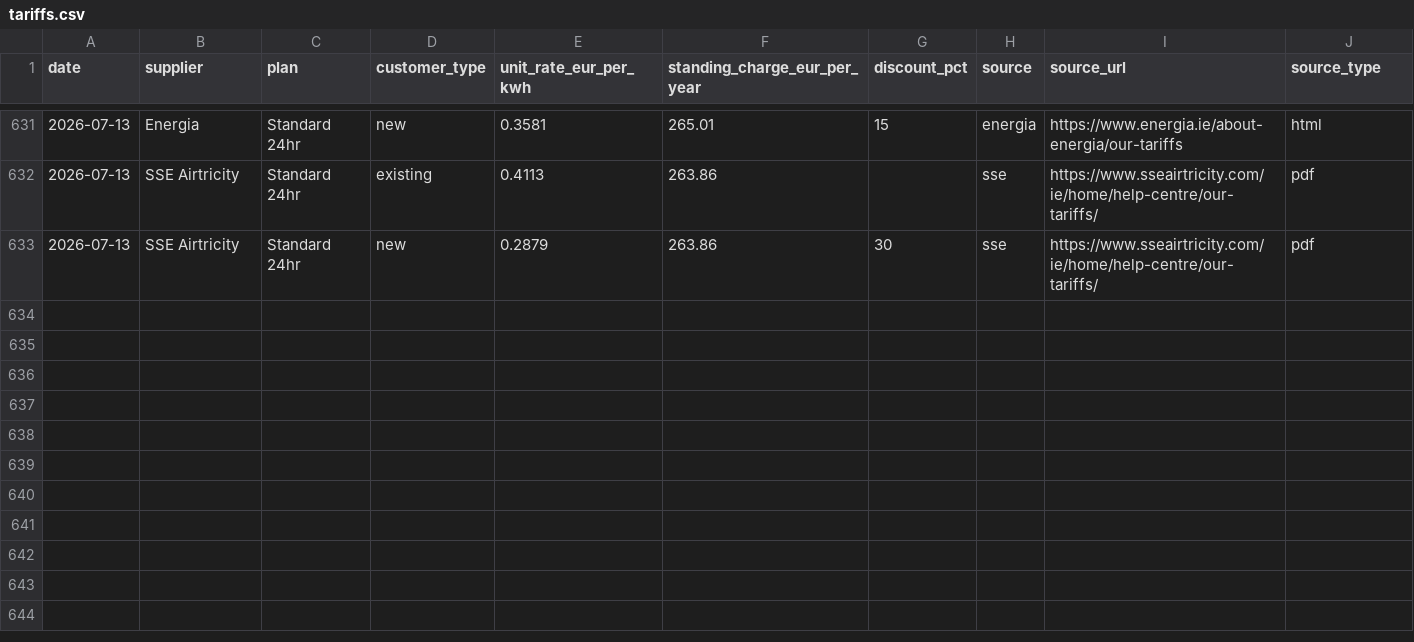
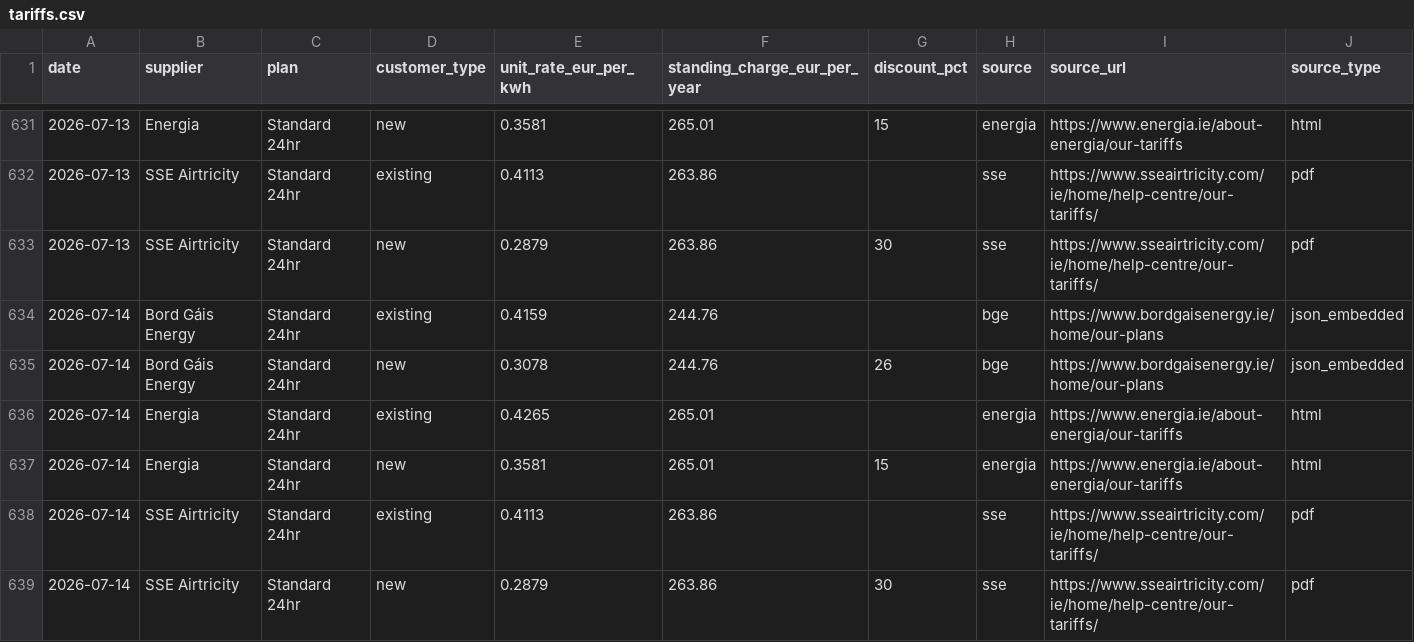
Before and after one commit to farrelltom/ireland-energy-dashboard, a CSV file: data/canonical/tariffs.csv, drawn as a sheet; only a part is shown, gaps mark what is left out.

```diff
--- a/data/canonical/tariffs.csv
+++ b/data/canonical/tariffs.csv
@@ -633 +633,7 @@ date,supplier,plan,customer_type,unit_rate_eur_per_kwh,standing_charge_eur_per_y
 2026-07-13,SSE Airtricity,Standard 24hr,new,0.2879,263.86,30,sse,https://www.sseairtricity.com/ie/home/help-centre/our-tariffs/,pdf
+2026-07-14,Bord Gáis Energy,Standard 24hr,existing,0.4159,244.76,,bge,https://www.bordgaisenergy.ie/home/our-plans,json_embedded
+2026-07-14,Bord Gáis Energy,Standard 24hr,new,0.3078,244.76,26,bge,https://www.bordgaisenergy.ie/home/our-plans,json_embedded
+2026-07-14,Energia,Standard 24hr,existing,0.4265,265.01,,energia,https://www.energia.ie/about-energia/our-tariffs,html
+2026-07-14,Energia,Standard 24hr,new,0.3581,265.01,15,energia,https://www.energia.ie/about-energia/our-tariffs,html
+2026-07-14,SSE Airtricity,Standard 24hr,existing,0.4113,263.86,,sse,https://www.sseairtricity.com/ie/home/help-centre/our-tariffs/,pdf
+2026-07-14,SSE Airtricity,Standard 24hr,new,0.2879,263.86,30,sse,https://www.sseairtricity.com/ie/home/help-centre/our-tariffs/,pdf
```
Also changed, not shown: data/canonical/series.csv, 2 other files.
